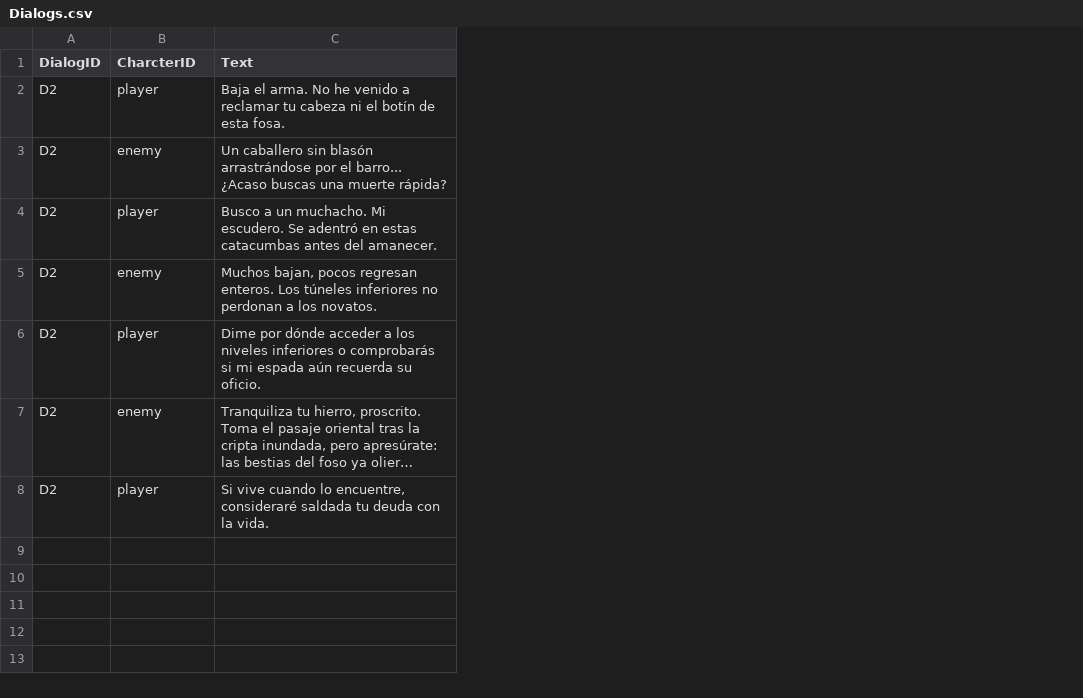
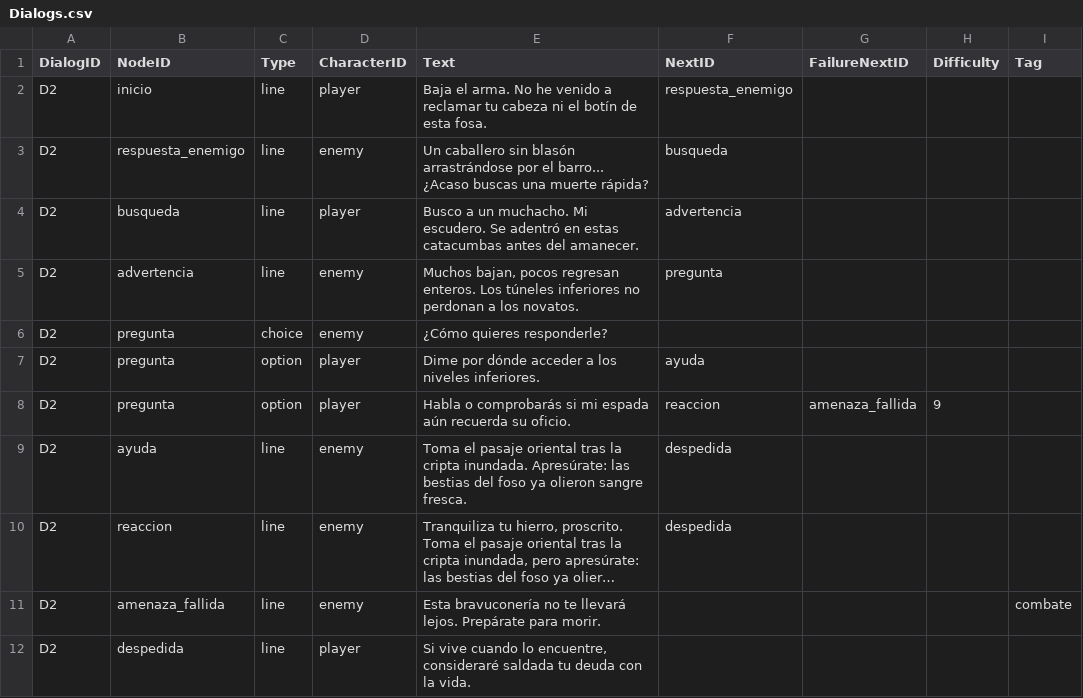
Before and after one commit to Roburt-Studios/juegos-web-rss, a CSV file: juego/Assets/Resources/Dialogs.csv, drawn as a sheet; long unchanged cells end in …; addresses are those after the commit; the diff names each change by its address in the sheet, - before the commit and + after, or states it on an @@ line.

Commit message:
Dialogos con tiradas de dados

```diff
--- a/juego/Assets/Resources/Dialogs.csv
+++ b/juego/Assets/Resources/Dialogs.csv
+column B (NodeID), rows 2-5: inicio | respuesta_enemigo | busqueda | advertencia; row 8: pregunta; row 10: reaccion; row 12: despedida
+column C (Type), rows 2-5: all line; row 8: option; row 10: line; row 12: line
+column F (NextID), rows 2-5: respuesta_enemigo | busqueda | advertencia | pregunta; row 8: reaccion; row 10: despedida
+column G (FailureNextID), row 8: amenaza_fallida
+column H (Difficulty), row 8: 9
+column I (Tag), empty
-D1: CharcterID
+D1: CharacterID
+row 6: D2 | pregunta | choice | enemy | ¿Cómo quieres responderle?
+row 7: D2 | pregunta | option | player | Dime por dónde acceder a los niveles inferiores. | ayuda
-E8 (Text): Dime por dónde acceder a los niveles inferiores o comprobarás…
+E8 (Text): Habla o comprobarás…
+row 9: D2 | ayuda | line | enemy | Toma el pasaje oriental tras la cripta inundada. Apresúrate: las bestias del foso ya olieron sangre fresca. | despedida
+row 11: D2 | amenaza_fallida | line | enemy | Esta bravuconería no te llevará lejos. Prepárate para morir. |  |  |  | combate
```
Also changed, not shown: 4 other files.
